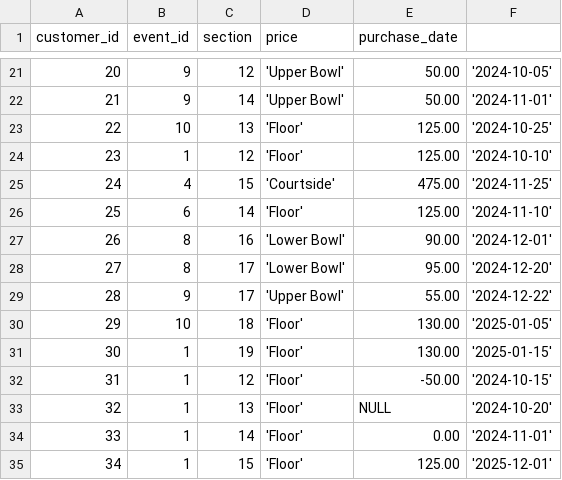
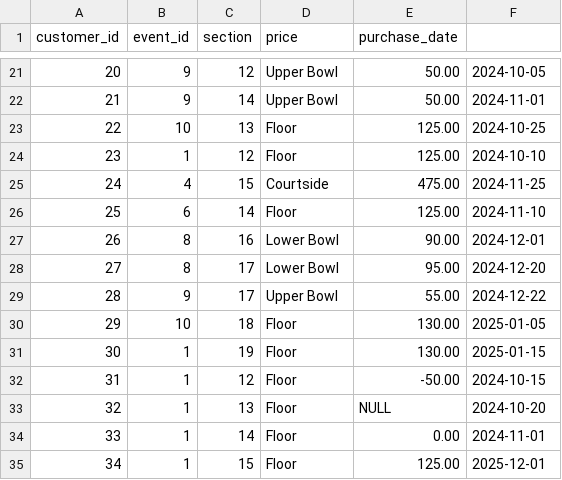
Before and after one commit to knguyenTexans/knguyen_rdp_code, a CSV file: tbl_data/ticket.csv, drawn as a sheet; only a part is shown, gaps mark what is left out; the diff covers the shown part only.

```diff
--- a/tbl_data/ticket.csv
+++ b/tbl_data/ticket.csv
@@ -21,15 +21,15 @@ customer_id, event_id, section, price, purchase_date
-20, 9, 12, 'Upper Bowl', 50.00, '2024-10-05'
-21, 9, 14, 'Upper Bowl', 50.00, '2024-11-01'
-22, 10, 13, 'Floor', 125.00, '2024-10-25'
-23, 1, 12, 'Floor', 125.00, '2024-10-10'
-24, 4, 15, 'Courtside', 475.00, '2024-11-25'
-25, 6, 14, 'Floor', 125.00, '2024-11-10'
-26, 8, 16, 'Lower Bowl', 90.00, '2024-12-01'
-27, 8, 17, 'Lower Bowl', 95.00, '2024-12-20'
-28, 9, 17, 'Upper Bowl', 55.00, '2024-12-22'
-29, 10, 18, 'Floor', 130.00, '2025-01-05'
-30, 1, 19, 'Floor', 130.00, '2025-01-15'
-31, 1, 12, 'Floor', -50.00, '2024-10-15'
-32, 1, 13, 'Floor', NULL, '2024-10-20'
-33, 1, 14, 'Floor', 0.00, '2024-11-01'
-34, 1, 15, 'Floor', 125.00, '2025-12-01'
+20, 9, 12, Upper Bowl, 50.00, 2024-10-05
+21, 9, 14, Upper Bowl, 50.00, 2024-11-01
+22, 10, 13, Floor, 125.00, 2024-10-25
+23, 1, 12, Floor, 125.00, 2024-10-10
+24, 4, 15, Courtside, 475.00, 2024-11-25
+25, 6, 14, Floor, 125.00, 2024-11-10
+26, 8, 16, Lower Bowl, 90.00, 2024-12-01
+27, 8, 17, Lower Bowl, 95.00, 2024-12-20
+28, 9, 17, Upper Bowl, 55.00, 2024-12-22
+29, 10, 18, Floor, 130.00, 2025-01-05
+30, 1, 19, Floor, 130.00, 2025-01-15
+31, 1, 12, Floor, -50.00, 2024-10-15
+32, 1, 13, Floor, NULL, 2024-10-20
+33, 1, 14, Floor, 0.00, 2024-11-01
+34, 1, 15, Floor, 125.00, 2025-12-01
```
Also changed, not shown: 38 edited cells elsewhere in this file.
